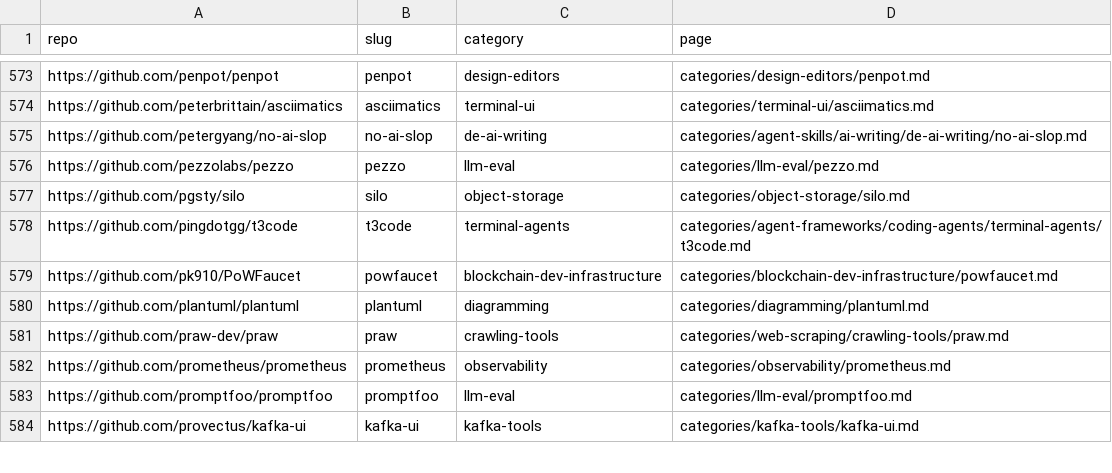
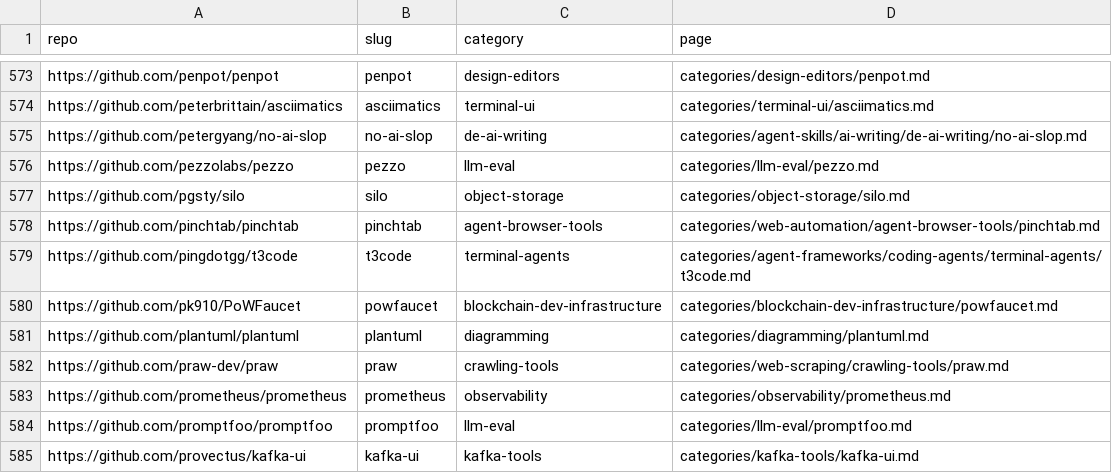
Before and after one commit to ZhenningLang/GitHub-Michelin, a CSV file: reports/repo-page-index.csv, drawn as a sheet; only a part is shown, gaps mark what is left out; the diff names each change by its address in the sheet, - before the commit and + after, or states it on an @@ line.

```diff
--- a/reports/repo-page-index.csv
+++ b/reports/repo-page-index.csv
+row 578: https://github.com/pinchtab/pinchtab | pinchtab | agent-browser-tools | categories/web-automation/agent-browser-tools/pinchtab.md
```
Also changed, not shown: 12 other files.
